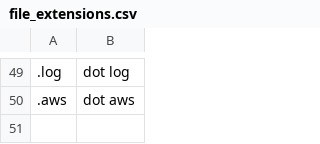
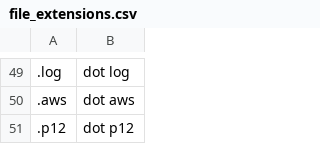
Before and after one commit to peterholman/talon-community, a CSV file: settings/file_extensions.csv, drawn as a sheet; only a part is shown, gaps mark what is left out; the diff names each change by its address in the sheet, - before the commit and + after, or states it on an @@ line.

```diff
--- a/settings/file_extensions.csv
+++ b/settings/file_extensions.csv
+row 51: .p12 | dot p12
```
Also changed, not shown: 5 other files.
